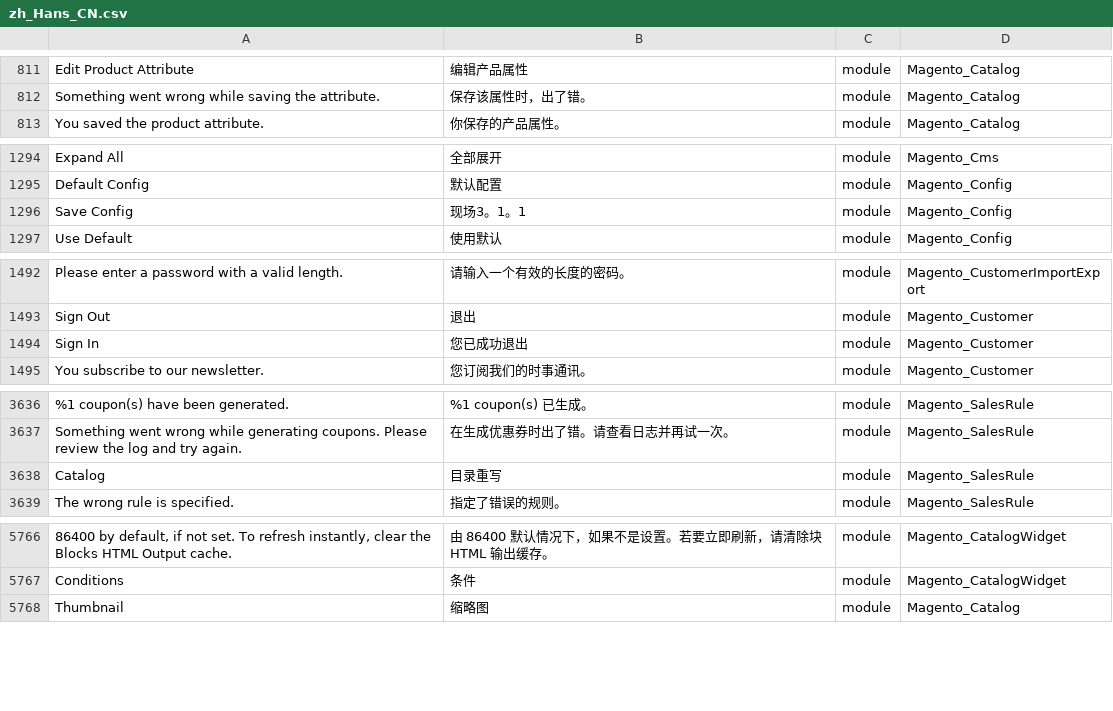
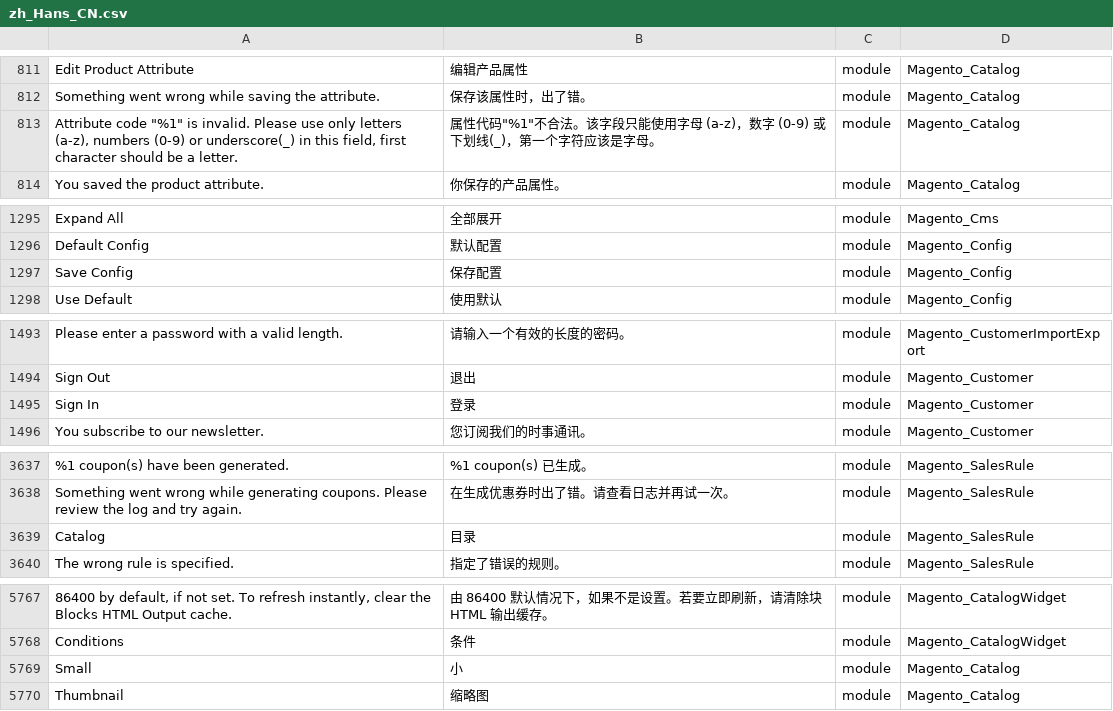
Before and after one commit to shuaiZend/language_zh_cn, a CSV file: zh_Hans_CN.csv, drawn as a sheet; only a part is shown, gaps mark what is left out; addresses are those after the commit; the diff names each change by its address in the sheet, - before the commit and + after, or states it on an @@ line.

```diff
--- a/zh_Hans_CN.csv
+++ b/zh_Hans_CN.csv
+row 813: Attribute code "%1" is invalid. Please use only letters (a-z), numbers (0-9) or underscore(_) in this field, first character should be a letter. | 属性代码"%1"不合法。该字段只能使用字母 (a-z)，数字 (0-9) 或下划线(_)，第一个字符应该是字母。 | module | Magento_Catalog
-B1297: 现场3。1。1
+B1297: 保存配置
-B1495: 您已成功退出
+B1495: 登录
-B3639: 目录重写
+B3639: 目录
+row 5769: Small | 小 | module | Magento_Catalog
```
Also changed, not shown: 1 other file.
